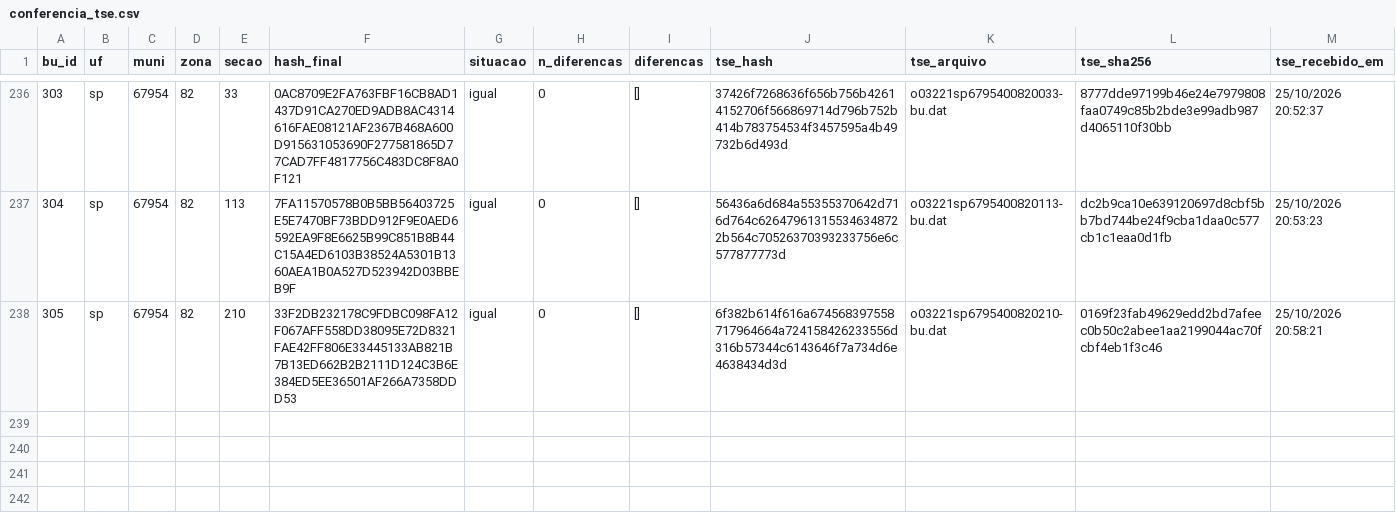
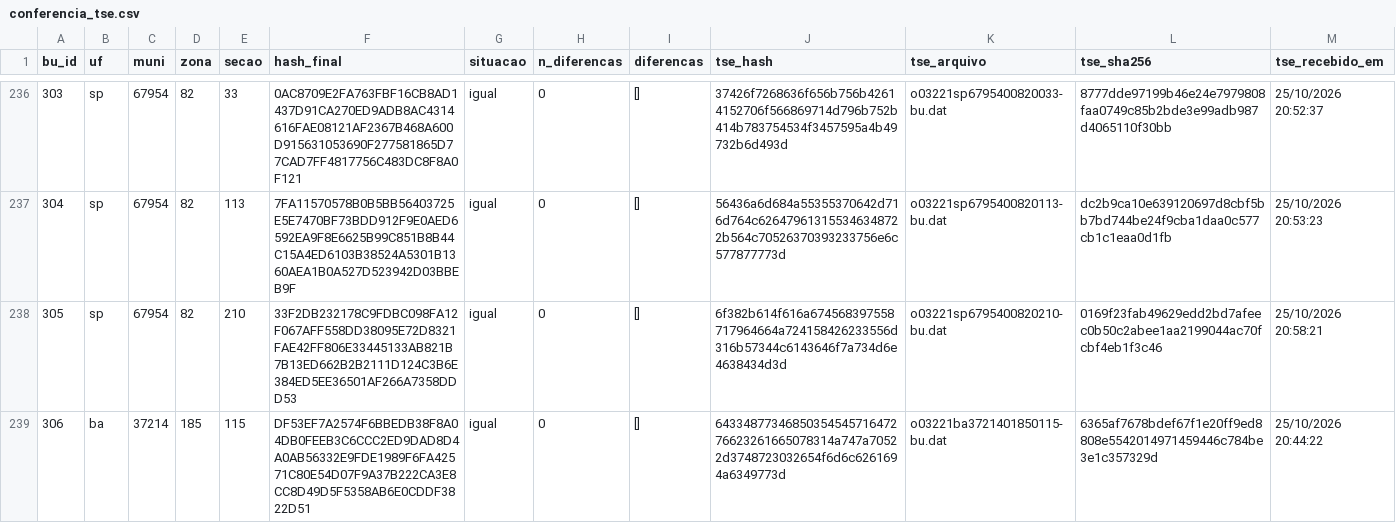
Before and after one commit to ArvorCo/PNAD, a CSV file: docs/assets/totalizacao_dados/conferencia_tse.csv, drawn as a sheet; only a part is shown, gaps mark what is left out; rows hold the shown columns only; the diff names each change by its address in the sheet, - before the commit and + after, or states it on an @@ line.

```diff
--- a/docs/assets/totalizacao_dados/conferencia_tse.csv
+++ b/docs/assets/totalizacao_dados/conferencia_tse.csv
+row 239: 306 | ba | 37214 | 185 | 115 | DF53EF7A2574F6BBEDB38F8A04DB0FEEB3C6CCC2ED9DAD8D4A0AB56332E9FDE1989F6FA42571C80E54D07F9A37B222CA3E8CC8D49D5F5358AB6E0CDDF3822D51 | igual | 0 | [] | 6433487734685035454571647276623261665078314a747a70522d3748723032654f6d6c6261694a6349773d | o03221ba3721401850115-bu.dat | 6365af7678bdef67f1e20ff9ed8808e5542014971459446c784be3e1c357329d | 25/10/2026 20:44:22
```
Also changed, not shown: docs/assets/totalizacao_dados/bus.csv, docs/assets/totalizacao_dados/cargos.csv, 12 other files.
